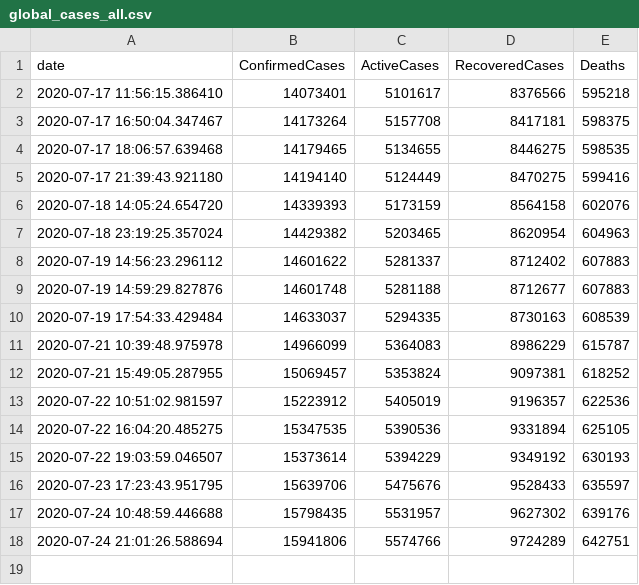
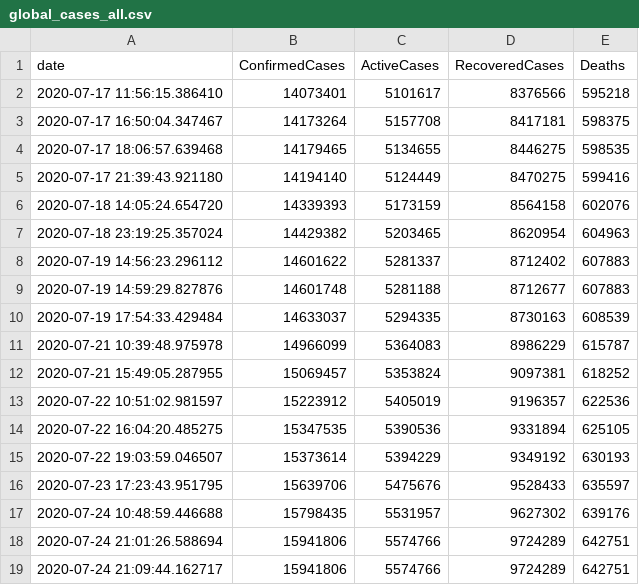
Before and after one commit to OanaTudu/Covid19, a CSV file: global_cases_all.csv, drawn as a sheet.

```diff
--- a/global_cases_all.csv
+++ b/global_cases_all.csv
@@ -18 +18,2 @@ date, ConfirmedCases, ActiveCases, RecoveredCases, Deaths
 2020-07-24 21:01:26.588694,15941806,5574766,9724289,642751
+2020-07-24 21:09:44.162717,15941806,5574766,9724289,642751
```
Also changed, not shown: global_cases_ro.csv, global_cases_us.csv, 3 other files.
